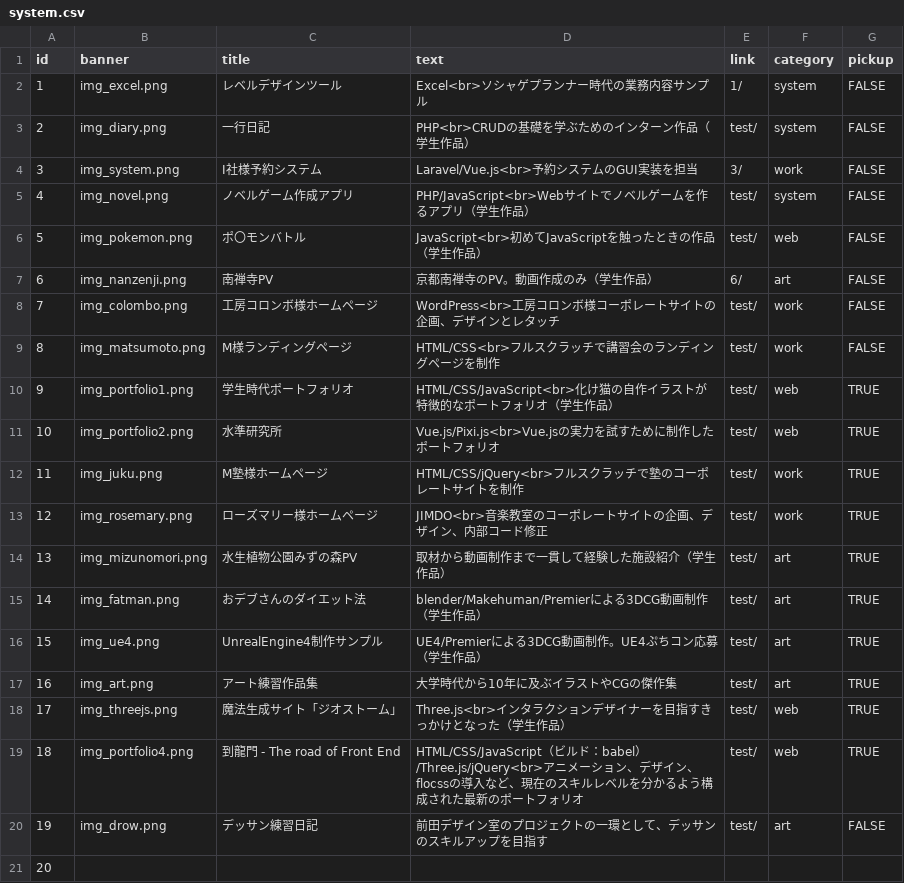
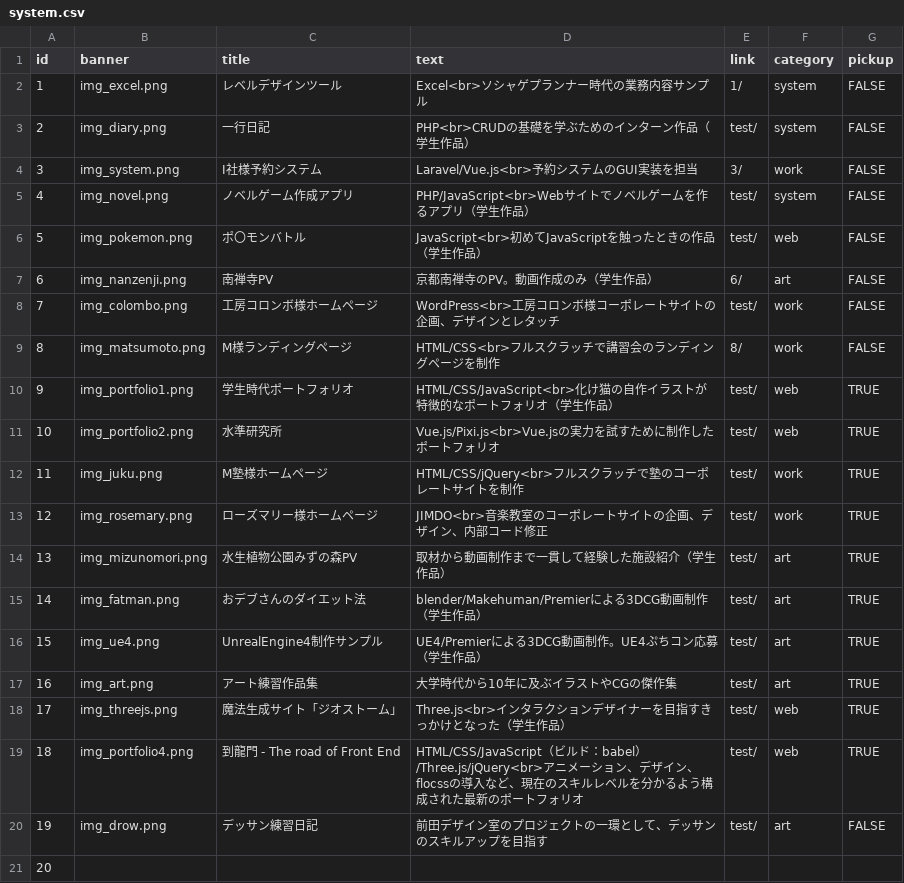
Before and after one commit to LevelDrain/-portfolio_v4, a CSV file: portfolio_v4/shared/csv/system.csv, drawn as a sheet.

```diff
--- a/portfolio_v4/shared/csv/system.csv
+++ b/portfolio_v4/shared/csv/system.csv
@@ -8,3 +8,3 @@
 7,img_colombo.png,工房コロンボ様ホームページ,WordPress<br>工房コロンボ様コーポレートサイトの企画、デザインとレタッチ,test/,work,FALSE
-8,img_matsumoto.png,M様ランディングページ,HTML/CSS<br>フルスクラッチで講習会のランディングページを制作,test/,work,FALSE
+8,img_matsumoto.png,M様ランディングページ,HTML/CSS<br>フルスクラッチで講習会のランディングページを制作,8/,work,FALSE
 9,img_portfolio1.png,学生時代ポートフォリオ,HTML/CSS/JavaScript<br>化け猫の自作イラストが特徴的なポートフォリオ（学生作品）,test/,web,TRUE
```
Also changed, not shown: 3 other files.
